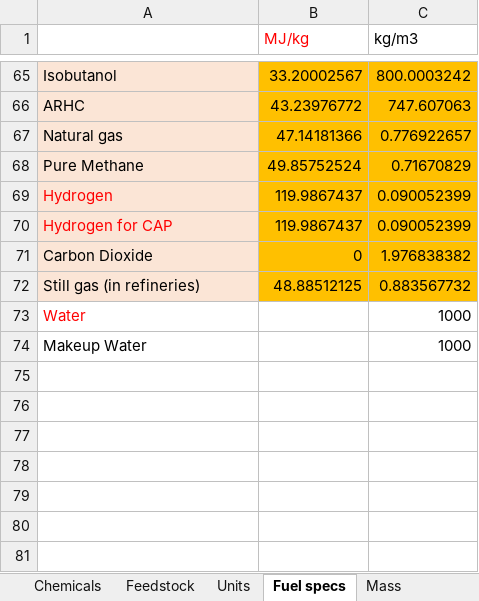
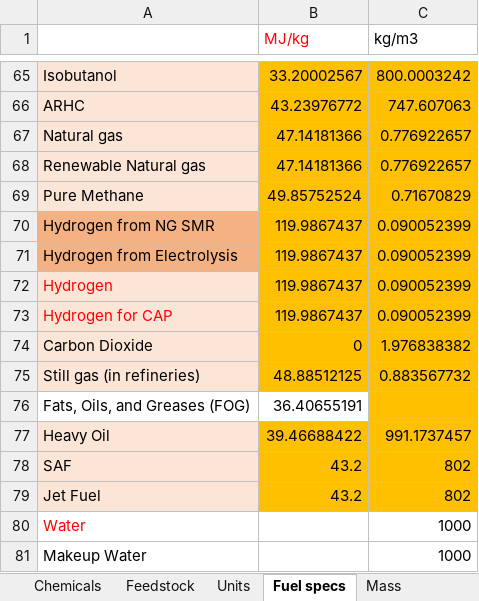
Before and after one commit to olw0905/Interactive-SCSA_Dash, an Excel workbook: Lookup table_prototyping_greet2023.xlsx, sheet Fuel specs, drawn as a sheet; only a part is shown, gaps mark what is left out; values as stored, in another font and other column widths than the file's, no borders; the diff names each change by its address in the sheet, - before the commit and + after, or states it on an @@ line.

```diff
--- a/Lookup table_prototyping_greet2023.xlsx (sheet Fuel specs)
+++ b/Lookup table_prototyping_greet2023.xlsx (sheet Fuel specs)
+row 68: Renewable Natural gas | 47.14181366 | 0.776922657
+row 70: Hydrogen from NG SMR | 119.9867437 | 0.090052399
+row 71: Hydrogen from Electrolysis | 119.9867437 | 0.090052399
+row 76: Fats, Oils, and Greases (FOG) | 36.40655191
+row 77: Heavy Oil | 39.46688422 | 991.1737457
+row 78: SAF | 43.2 | 802
+row 79: Jet Fuel | 43.2 | 802
```
Also changed, not shown: sheet Production, sheet End use test, sheet Chemicals, 4 other files.
